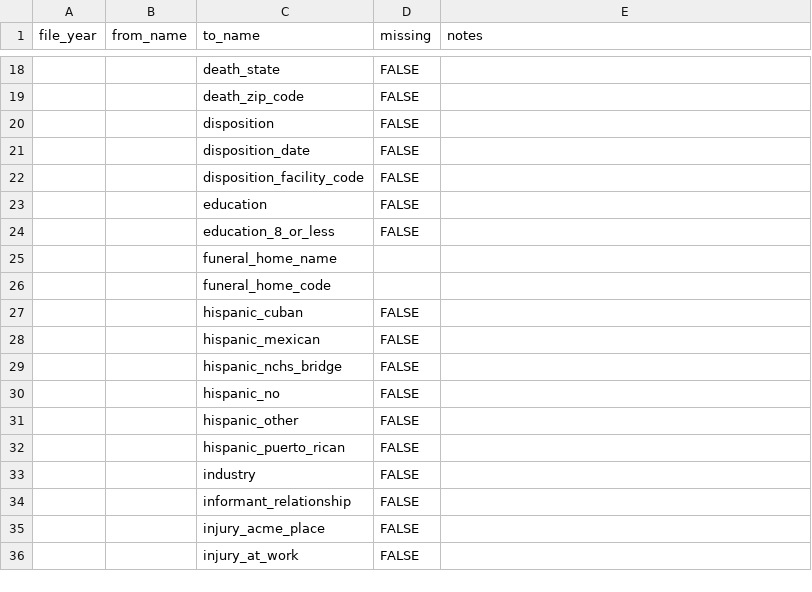
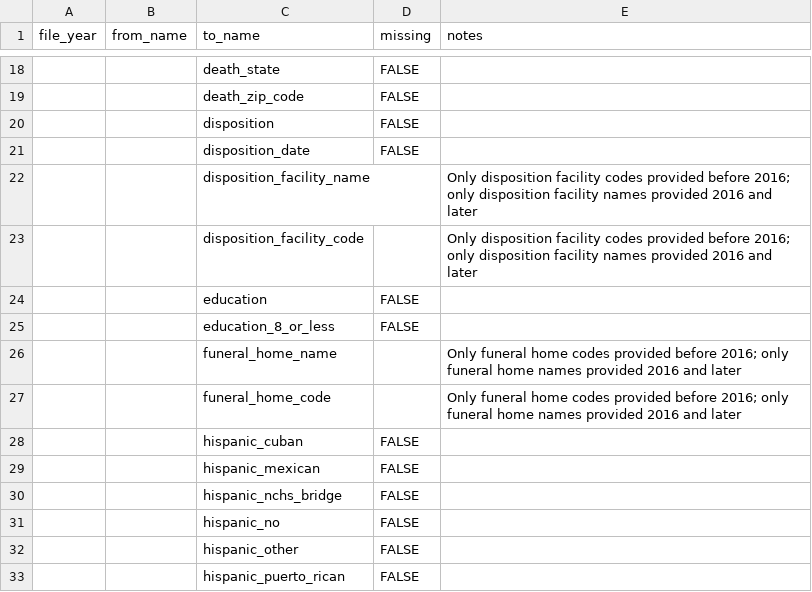
Before and after one commit to WA-LHJ-Analytic-Resources/WA-DOH-CHS-Death-Files-ETL, a CSV file: Resources/Crosswalks/2_Schema_Harmonization/rename_variables_TEMPLATE.csv, drawn as a sheet; only a part is shown, gaps mark what is left out; the shorter side is filled out with more unchanged rows.

Commit message:
Add Disposition Facility Name variable to var rename cw, add notes for disp facility and funeral home codes

```diff
--- a/Resources/Crosswalks/2_Schema_Harmonization/rename_variables_TEMPLATE.csv
+++ b/Resources/Crosswalks/2_Schema_Harmonization/rename_variables_TEMPLATE.csv
@@ -21,7 +21,8 @@
 ,,disposition_date,FALSE,
-,,disposition_facility_code,FALSE,
+,,disposition_facility_name,,Only disposition facility codes provided before 2016; only disposition facility names provided 2016 and later
+,,disposition_facility_code,,Only disposition facility codes provided before 2016; only disposition facility names provided 2016 and later
 ,,education,FALSE,
 ,,education_8_or_less,FALSE,
-,,funeral_home_name,,
-,,funeral_home_code,,
+,,funeral_home_name,,Only funeral home codes provided before 2016; only funeral home names provided 2016 and later
+,,funeral_home_code,,Only funeral home codes provided before 2016; only funeral home names provided 2016 and later
 ,,hispanic_cuban,FALSE,
```
Also changed, not shown: Resources/Crosswalks/2_Schema_Harmonization/rename_variables_2011.csv, Resources/Crosswalks/2_Schema_Harmonization/rename_variables_2012.csv, 5 other files.
